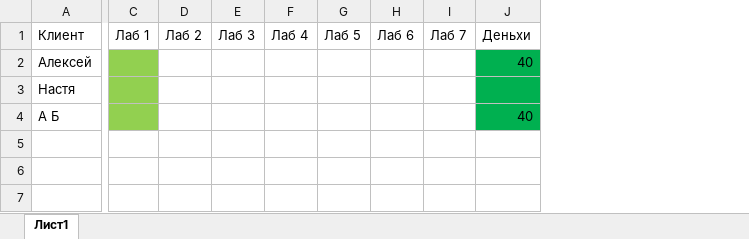
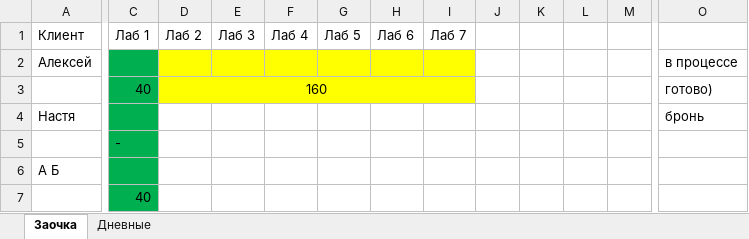
Before and after one commit to meesery/PAS, an Excel workbook: бухучёт.xlsx, sheet Заочка, drawn as a sheet; only a part is shown, gaps mark what is left out; values as stored, in another font and other column widths than the file's, no borders; removed rows and columns are numbered as before the commit, all else as after; rows hold the shown columns only; the diff covers the shown part only; the diff names each change by its address in the sheet, - before the commit and + after, or states it on an @@ line.

```diff
--- a/бухучёт.xlsx (sheet Заочка)
+++ b/бухучёт.xlsx (sheet Заочка)
-sheet tab: Лист1
+sheet tab: Заочка
+sheet tab: Дневные
-column J (Деньхи), rows 2-4: 40 |  | 40
+column J, empty
+column K, empty
+column L, empty
+column M, empty
+column O, row 2: в процессе; row 4: бронь
-C2 fill: #92D050
+C2 fill: #00B050
-D2:I2 fill: none
+D2:I2 fill: #FFFF00
+row 3:  | 40 | 160 |  |  |  |  |  |  |  |  |  | готово)
-C4 fill: #92D050
+C4 fill: #00B050
+row 5:  | -
-C6 fill: #92D050
+C6 fill: #00B050
+row 7:  | 40
```
Also changed, not shown: 1 added column elsewhere in this sheet, 14 other files.
